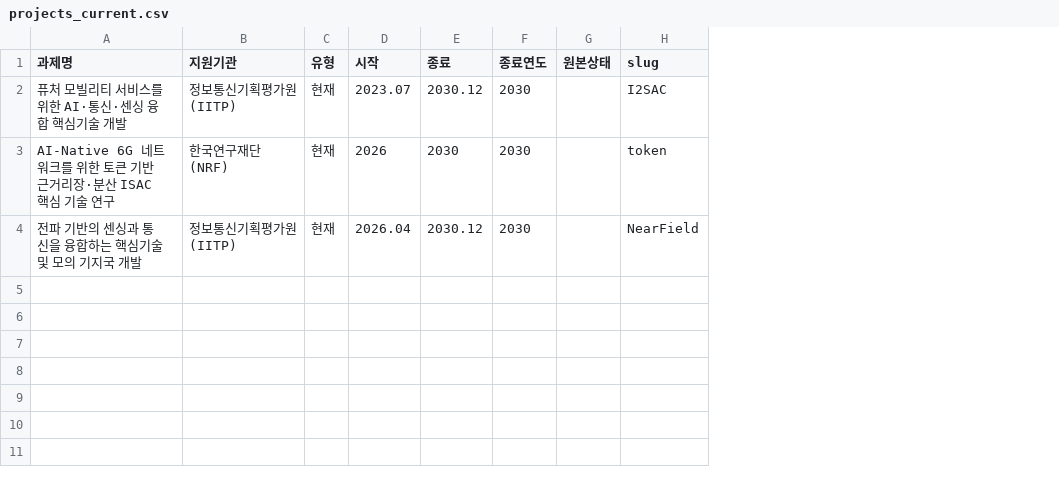
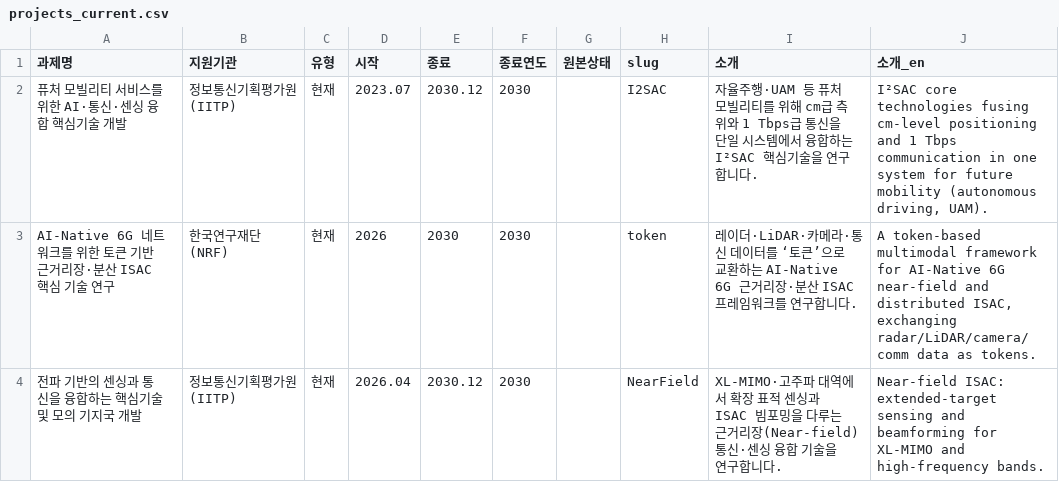
Before and after one commit to 12-Season/12-Season.github.io, a CSV file: data/projects_current.csv, drawn as a sheet; the diff names each change by its address in the sheet, - before the commit and + after, or states it on an @@ line.

```diff
--- a/data/projects_current.csv
+++ b/data/projects_current.csv
+column I (소개), rows 2-4: 자율주행·UAM 등 퓨처 모빌리티를 위해 cm급 측위와 1 Tbps급 통신을 단일 시스템에서 융합하는 I²SAC 핵심기술을 연구합니다. | 레이더·LiDAR·카메라·통신 데이터를 ‘토큰’으로 교환하는 AI-Native 6G 근거리장·분산 ISAC 프레임워크를 연구합니다. | XL-MIMO·고주파 대역에서 확장 표적 센싱과 ISAC 빔포밍을 다루는 근거리장(Near-field) 통신·센싱 융합 기술을 연구합니다.
+column J (소개_en), rows 2-4: I²SAC core technologies fusing cm-level positioning and 1 Tbps communication in one system for future mobility (autonomous driving, UAM). | A token-based multimodal framework for AI-Native 6G near-field and distributed ISAC, exchanging radar/LiDAR/camera/comm data as tokens. | Near-field ISAC: extended-target sensing and beamforming for XL-MIMO and high-frequency bands.
```
Also changed, not shown: 15 other files.
